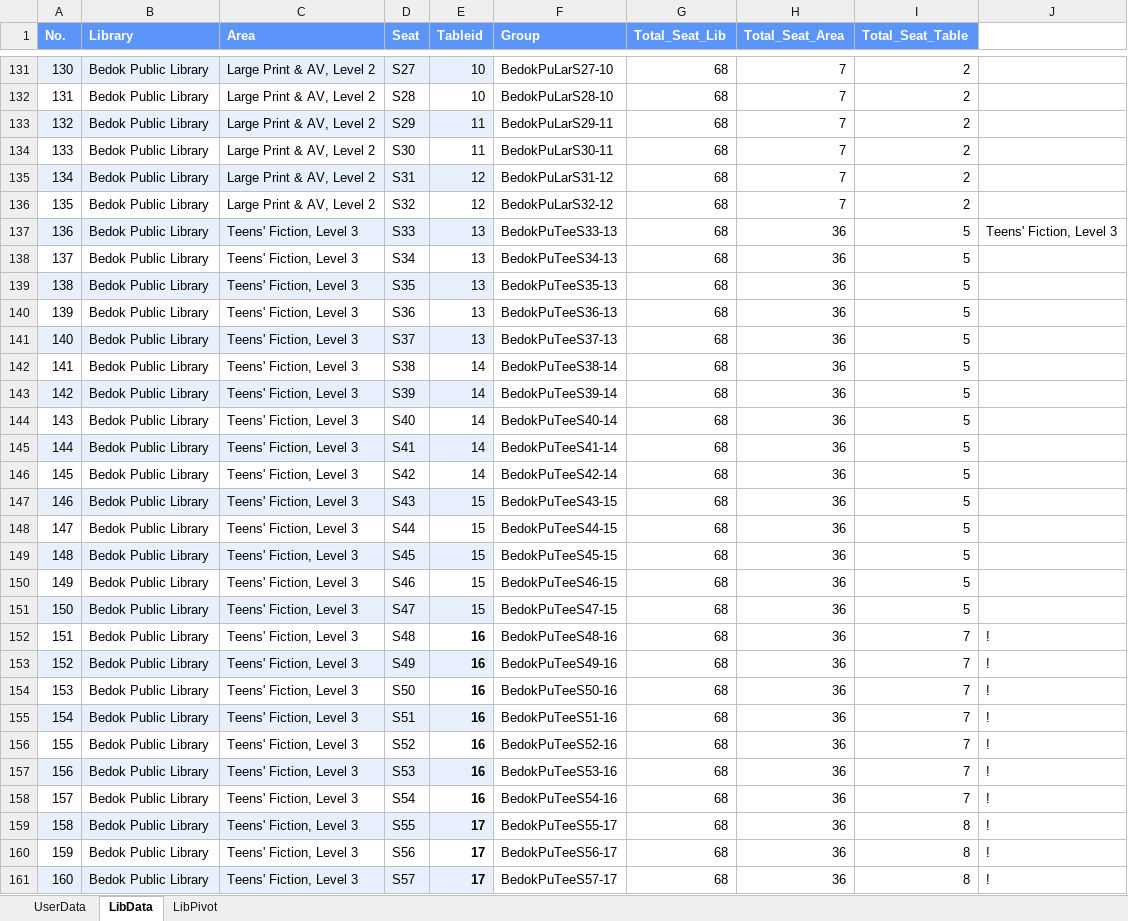
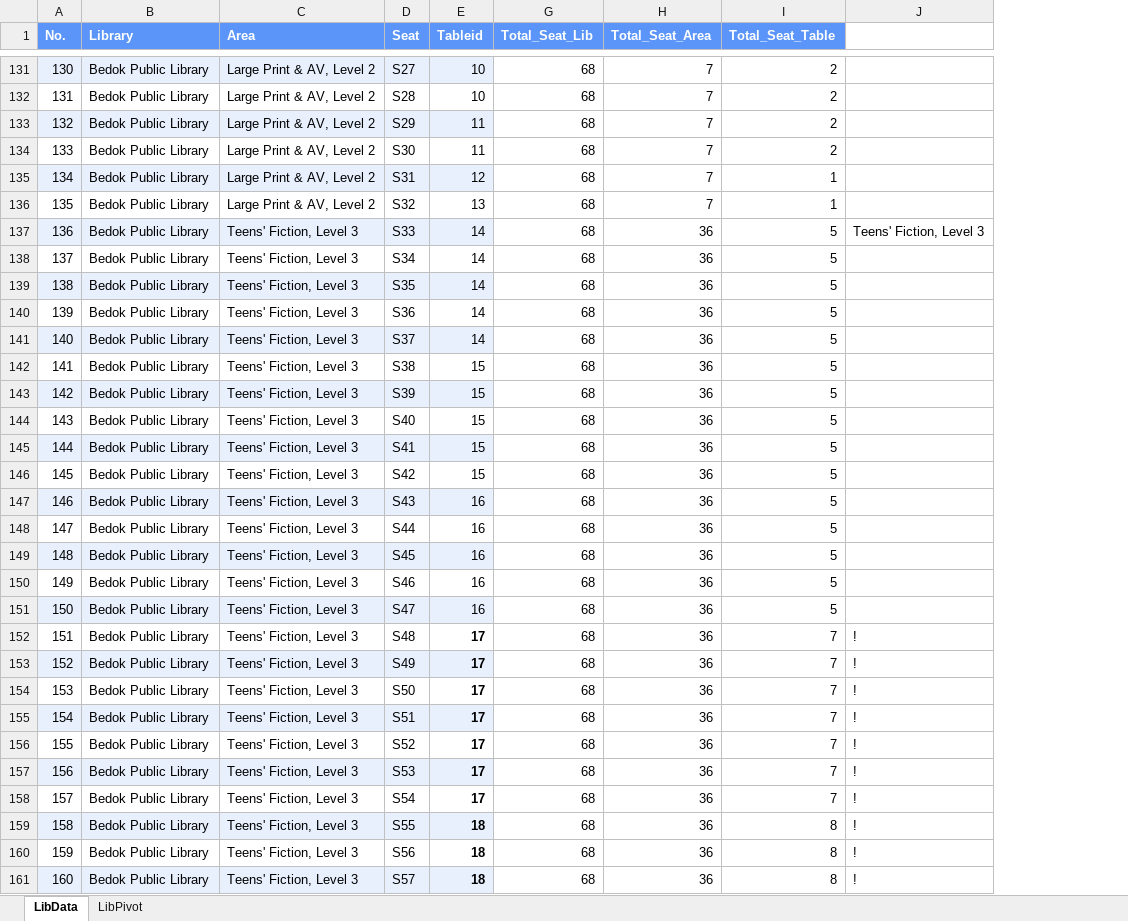
Before and after one commit to Hendyley/RPA_NLP_LIB_SEATBOOKING, an Excel workbook: Data/Newbie Data.xlsx, sheet LibData, drawn as a sheet; only a part is shown, gaps mark what is left out; values as stored, in another font and other column widths than the file's, no borders; table styles not drawn; the diff covers the shown part only; the diff names each change by its address in the sheet, - before the commit and + after, or states it on an @@ line.

```diff
--- a/Data/Newbie Data.xlsx (sheet LibData)
+++ b/Data/Newbie Data.xlsx (sheet LibData)
-sheet tab: UserData
@@ column F (Group) hidden, rows 131-161: BedokPuLarS27-10 | BedokPuLarS28-10 | BedokPuLarS29-11 | BedokPuLarS30-11 | BedokPuLarS31-12 | BedokPuLarS32-12 | BedokPuTeeS33-13 | BedokPuTeeS34-13 | BedokPuTeeS35-13 | BedokPuTeeS36-13 | BedokPuTeeS37-13 | BedokPuTeeS38-14 | BedokPuTeeS39-14 | BedokPuTeeS40-14 | BedokPuTeeS41-14 | BedokPuTeeS42-14 | BedokPuTeeS43-15 | BedokPuTeeS44-15 | BedokPuTeeS45-15 | BedokPuTeeS46-15 | BedokPuTeeS47-15 | BedokPuTeeS48-16 | BedokPuTeeS49-16 | BedokPuTeeS50-16 | BedokPuTeeS51-16 | BedokPuTeeS52-16 | BedokPuTeeS53-16 | BedokPuTeeS54-16 | BedokPuTeeS55-17 | BedokPuTeeS56-17 | BedokPuTeeS57-17 @@
-I135:I136 (Total_Seat_Table): 2
+I135:I136 (Total_Seat_Table): 1
-E136 (Tableid): 12
+E136 (Tableid): 13
-E137:E141 (Tableid): 13
+E137:E141 (Tableid): 14
-E142:E146 (Tableid): 14
+E142:E146 (Tableid): 15
-E147:E151 (Tableid): 15
+E147:E151 (Tableid): 16
-E152:E158 (Tableid): 16
+E152:E158 (Tableid): 17
-E159:E161 (Tableid): 17
+E159:E161 (Tableid): 18
```
Also changed, not shown: 11 edited cells elsewhere in this sheet, sheet LibPivot, hidden cells, 18 other files.
